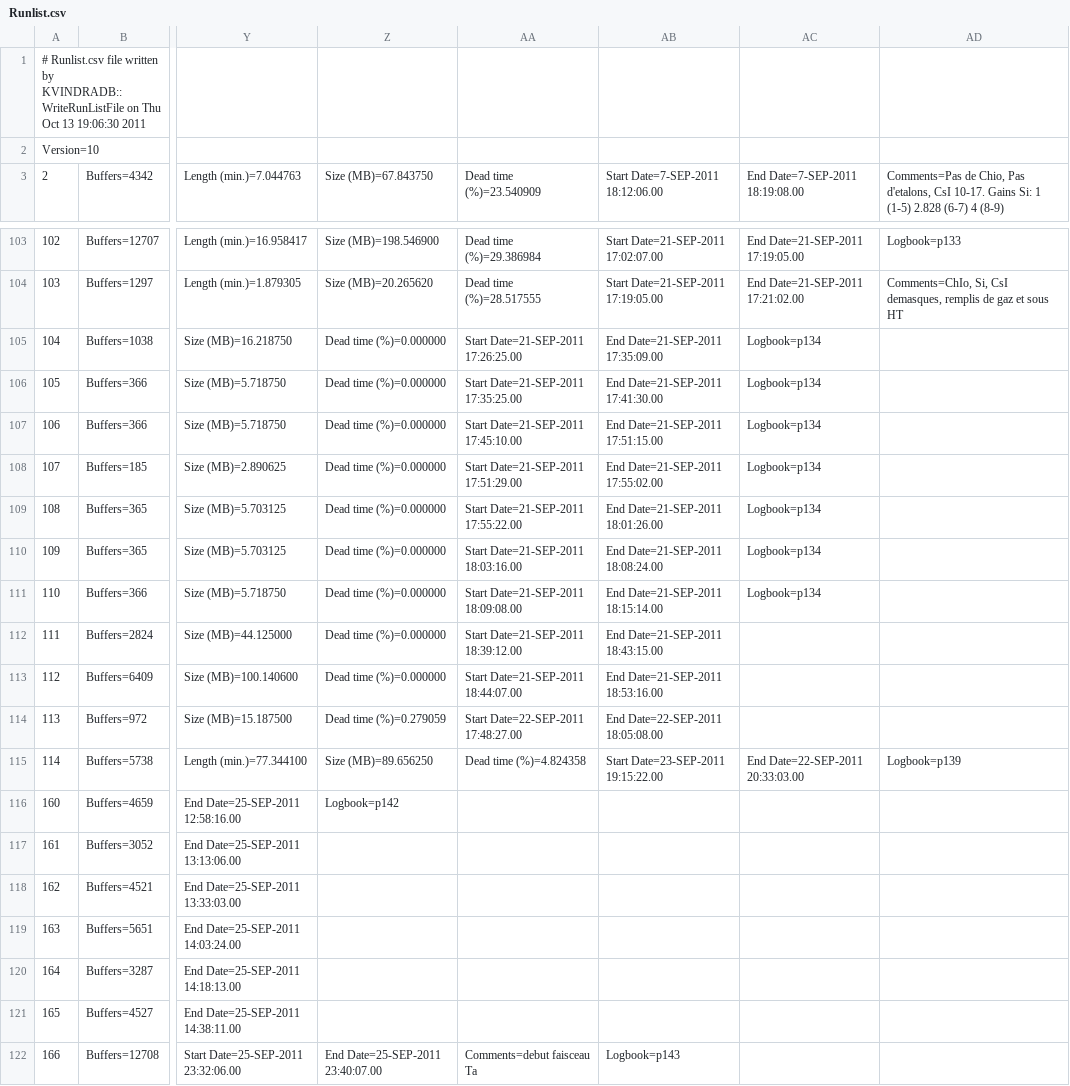
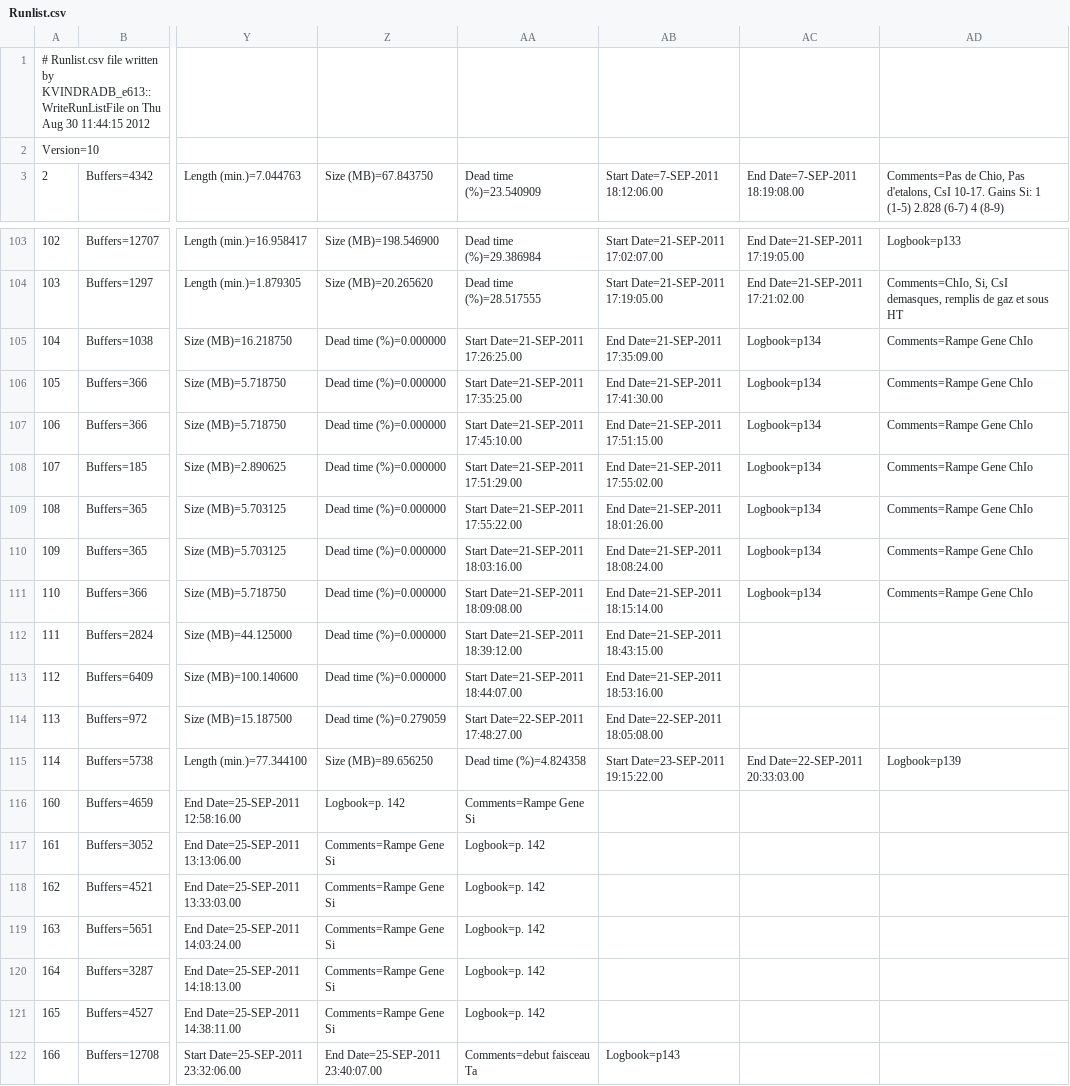
Before and after one commit to pietrosch91/kaliveda, a CSV file: KVIndra/INDRA_e613/Runlist.csv, drawn as a sheet; only a part is shown, gaps mark what is left out; the diff names each change by its address in the sheet, - before the commit and + after, or states it on an @@ line.

Commit message:
ajout de commentaires dans la liste de runs et correction d un systeme

```diff
--- a/KVIndra/INDRA_e613/Runlist.csv
+++ b/KVIndra/INDRA_e613/Runlist.csv
-A1: …written by KVINDRADB::WriteRunListFile on Thu Oct 13 19:06:30 2011
+A1: …written by KVINDRADB_e613::WriteRunListFile on Thu Aug 30 11:44:15 2012
-AD105:AD111: (empty)
+AD105:AD111: Comments=Rampe Gene ChIo
-Z116: Logbook=p142
+Z116: Logbook=p. 142
-AA116: (empty)
+AA116: Comments=Rampe Gene Si
-Z117:Z121: (empty)
+Z117:Z121: Comments=Rampe Gene Si
-AA117:AA121: (empty)
+AA117:AA121: Logbook=p. 142
```
Also changed, not shown: 1 other file.
